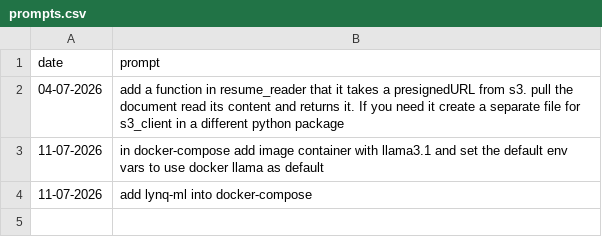
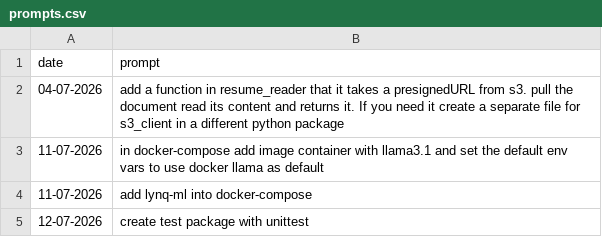
Before and after one commit to MatLock/UdeSA-lynq, a CSV file: lynq-ml/prompt-documentation/prompts.csv, drawn as a sheet.

Commit message:
[lynq-ml]: record test package prompt in documentation

```diff
--- a/lynq-ml/prompt-documentation/prompts.csv
+++ b/lynq-ml/prompt-documentation/prompts.csv
@@ -4 +4,2 @@ date,prompt
 "11-07-2026","add lynq-ml into docker-compose"
+"12-07-2026","create test package with unittest"
```
